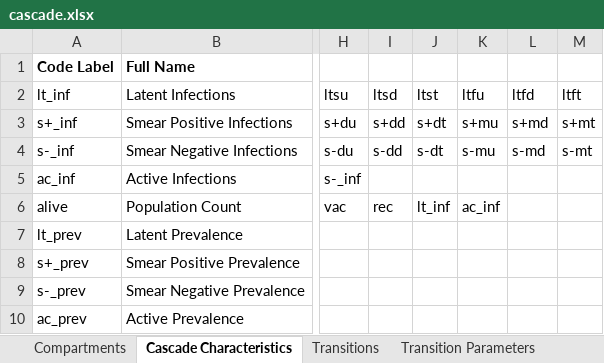
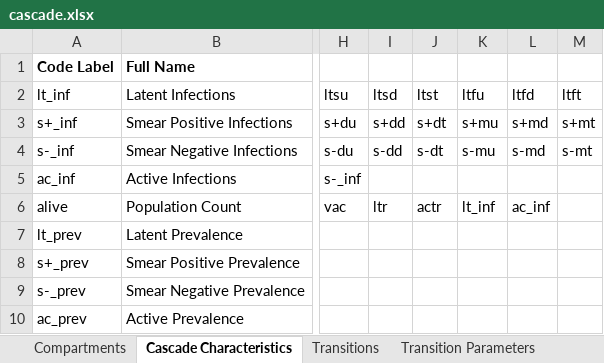
Before and after one commit to optimamodel/optima-tb, an Excel workbook: optima/cascade.xlsx, sheet Cascade Characteristics, drawn as a sheet; only a part is shown, gaps mark what is left out; values as stored, in another font and other column widths than the file's, no borders; the diff names each change by its address in the sheet, - before the commit and + after, or states it on an @@ line.

Commit message:
Cascade Update
Structure of compartments and transitions have been updated in
cascade.xlsx to account for recent model discussion.

```diff
--- a/optima/cascade.xlsx (sheet Cascade Characteristics)
+++ b/optima/cascade.xlsx (sheet Cascade Characteristics)
-I6: rec
+I6: ltr
-J6: lt_inf
+J6: actr
-K6: ac_inf
+K6: lt_inf
-L6: (empty)
+L6: ac_inf
```
Also changed, not shown: sheet Transition Parameters, sheet Transitions, sheet Compartments, 2 other files.
